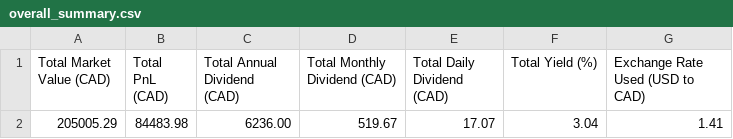
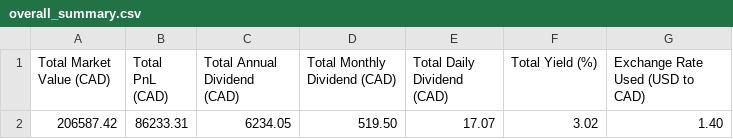
Before and after one commit to NoahCornish/investbrin, a CSV file: overall_summary.csv, drawn as a sheet; removed rows and columns are numbered as before the commit, all else as after; the diff names each change by its address in the sheet, - before the commit and + after, or states it on an @@ line.

```diff
--- a/overall_summary.csv
+++ b/overall_summary.csv
-row 2: 205005.29 | 84483.98 | 6236.00 | 519.67 | 17.07 | 3.04 | 1.41
+row 2: 206587.42 | 86233.31 | 6234.05 | 519.50 | 17.07 | 3.02 | 1.40
```
Also changed, not shown: portfolio_report.csv, 2 other files.
